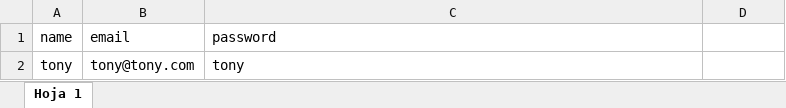
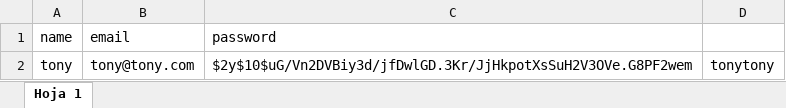
Before and after one commit to tony1254/tripan, an Excel workbook: public/uploads/book.xlsx, sheet Hoja 1, drawn as a sheet; values as stored, in another font and other column widths than the file's, no borders; charts and pictures not drawn; the diff names each change by its address in the sheet, - before the commit and + after, or states it on an @@ line.

```diff
--- a/public/uploads/book.xlsx (sheet Hoja 1)
+++ b/public/uploads/book.xlsx (sheet Hoja 1)
-C2 (password): tony
+C2 (password): $2y$10$uG/Vn2DVBiy3d/jfDwlGD.3Kr/JjHkpotXsSuH2V3OVe.G8PF2wem
-D2: (empty)
+D2: tonytony
```
Also changed, not shown: 3 other files.
